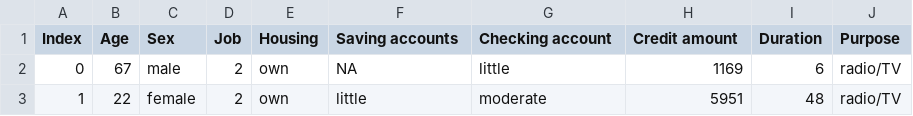
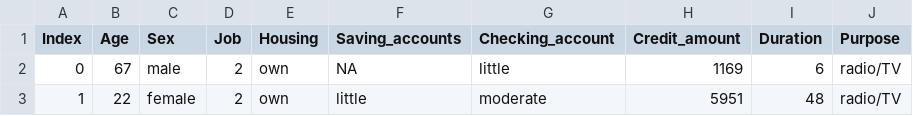
Before and after one commit to sujaytalesara/Data_Visualization_Plotly, a CSV file: Dataset/german_credit_data.csv, drawn as a sheet; only a part is shown.

```diff
--- a/Dataset/german_credit_data.csv
+++ b/Dataset/german_credit_data.csv
@@ -1,2 +1,2 @@
-Index,Age,Sex,Job,Housing,Saving accounts,Checking account,Credit amount,Duration,Purpose
+Index,Age,Sex,Job,Housing,Saving_accounts,Checking_account,Credit_amount,Duration,Purpose
 0,67,male,2,own,NA,little,1169,6,radio/TV
```
Also changed, not shown: 3 other files.
